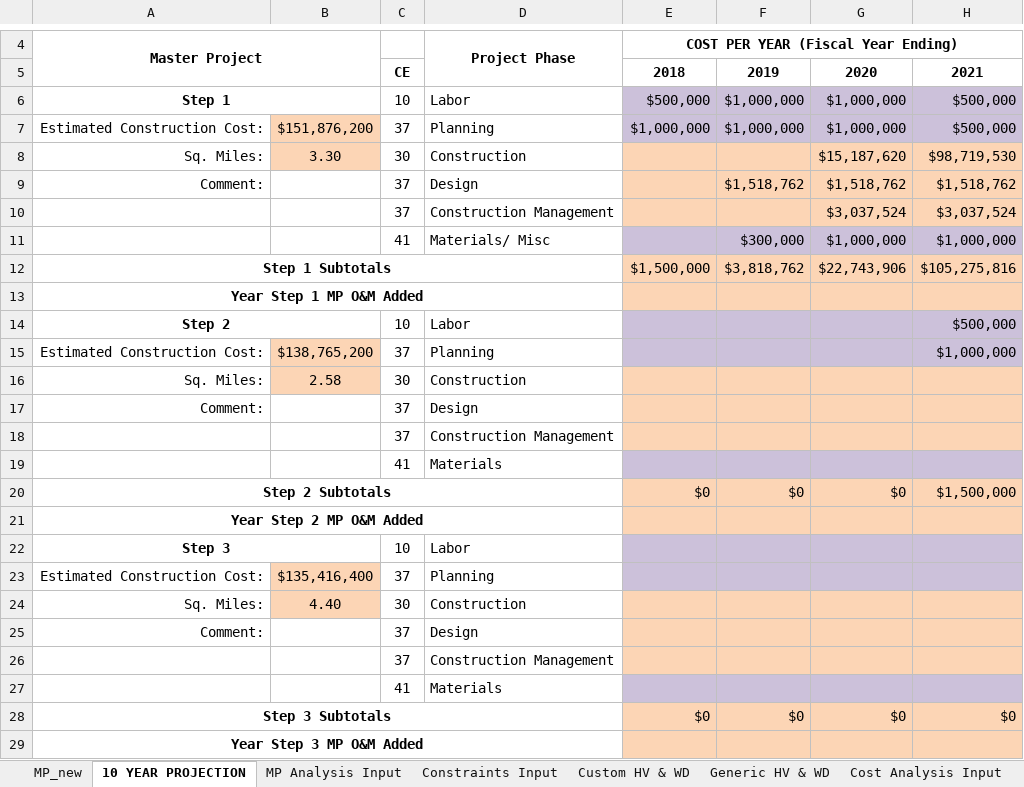
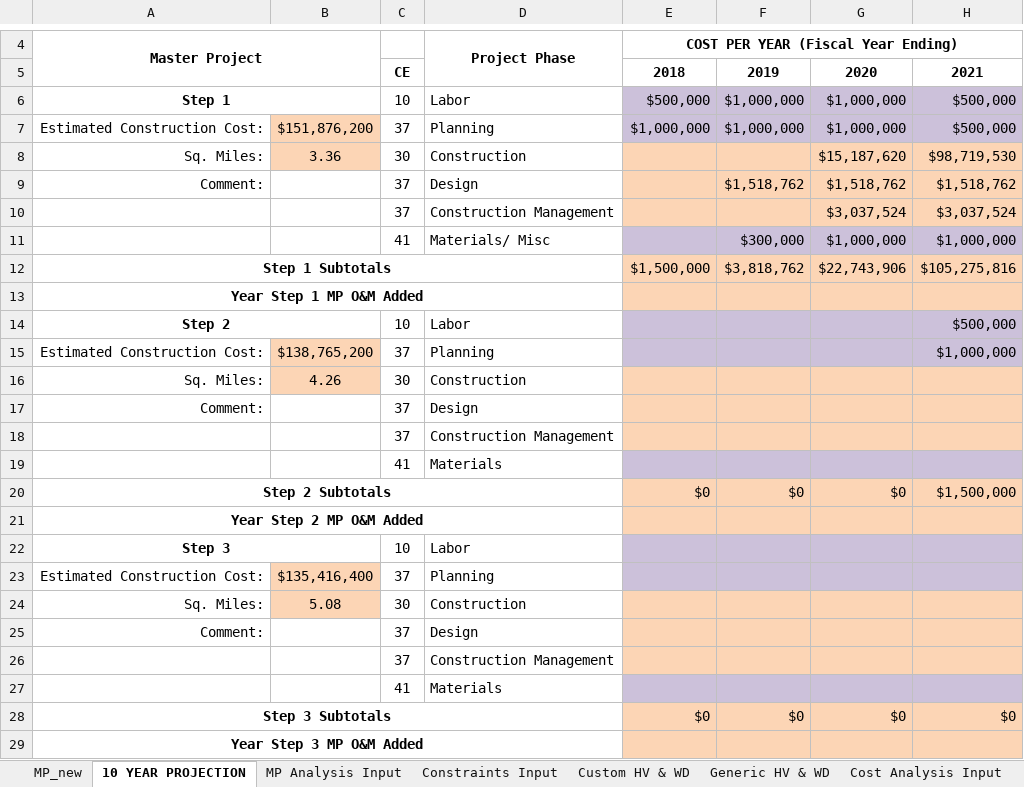
Before and after one commit to jwbannister/master_proj, an Excel workbook: MP LAUNCHPAD SPLIT DCAS.xlsx, sheet 10 YEAR PROJECTION, drawn as a sheet; only a part is shown, gaps mark what is left out; values as stored, in another font and other column widths than the file's, no borders; charts and pictures not drawn; the diff names each change by its address in the sheet, - before the commit and + after, or states it on an @@ line.

```diff
--- a/MP LAUNCHPAD SPLIT DCAS.xlsx (sheet 10 YEAR PROJECTION)
+++ b/MP LAUNCHPAD SPLIT DCAS.xlsx (sheet 10 YEAR PROJECTION)
-B8: 3.30
+B8: 3.36
-B16: 2.58
+B16: 4.26
-B24: 4.40
+B24: 5.08
```
Also changed, not shown: sheet Step Analysis, sheet Constraints Input, sheet MP_new, formulas that keep their value, charts or pictures, 1 other file.
